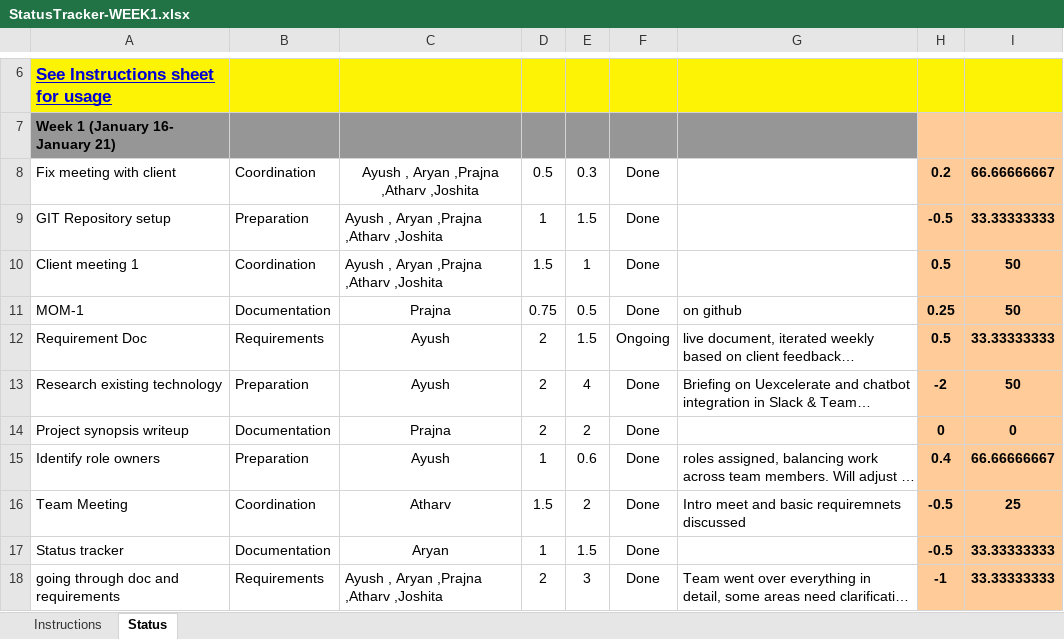
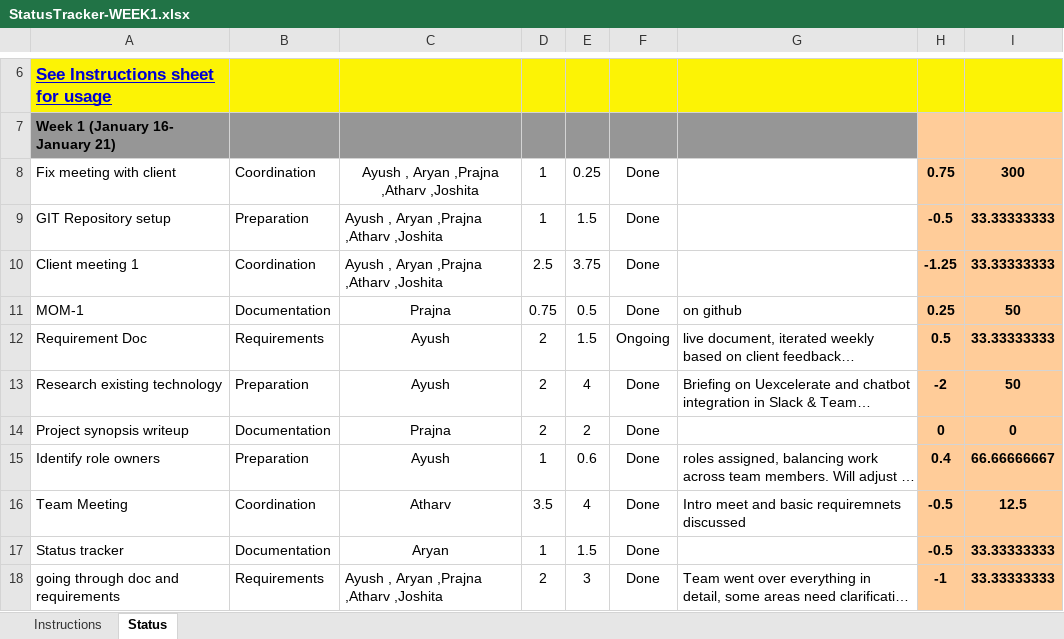
Before and after one commit to Ayushsheta2005/Uexcelerate-Bot-Integration---DAS-PROJECT-25, an Excel workbook: docs/StatusTracker-WEEK1.xlsx, sheet Status, drawn as a sheet; only a part is shown, gaps mark what is left out; long unchanged cells end in …; values as stored, in another font and other column widths than the file's, no borders; conditional formats not drawn; the diff names each change by its address in the sheet, - before the commit and + after, or states it on an @@ line.

```diff
--- a/docs/StatusTracker-WEEK1.xlsx (sheet Status)
+++ b/docs/StatusTracker-WEEK1.xlsx (sheet Status)
-D8: 0.5
+D8: 1
-E8: 0.3
+E8: 0.25
-H8: 0.2
+H8: 0.75
-I8: 66.66666667
+I8: 300
-D10: 1.5
+D10: 2.5
-E10: 1
+E10: 3.75
-H10: 0.5
+H10: -1.25
-I10: 50
+I10: 33.33333333
-D16: 1.5
+D16: 3.5
-E16: 2
+E16: 4
-I16: 25
+I16: 12.5
```
Also changed, not shown: docs/StatusTracker-WEEK2.xlsx, docs/StatusTracker-WEEK3.xlsx.
